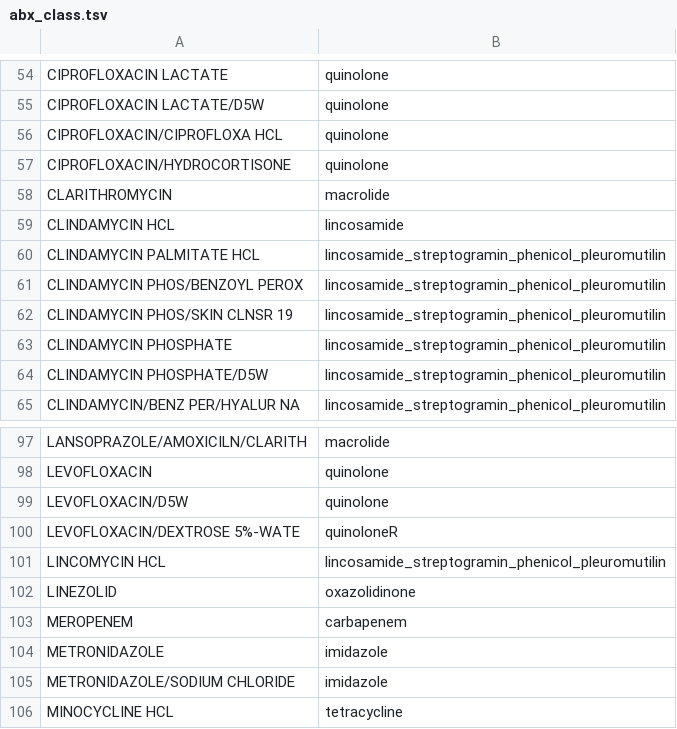
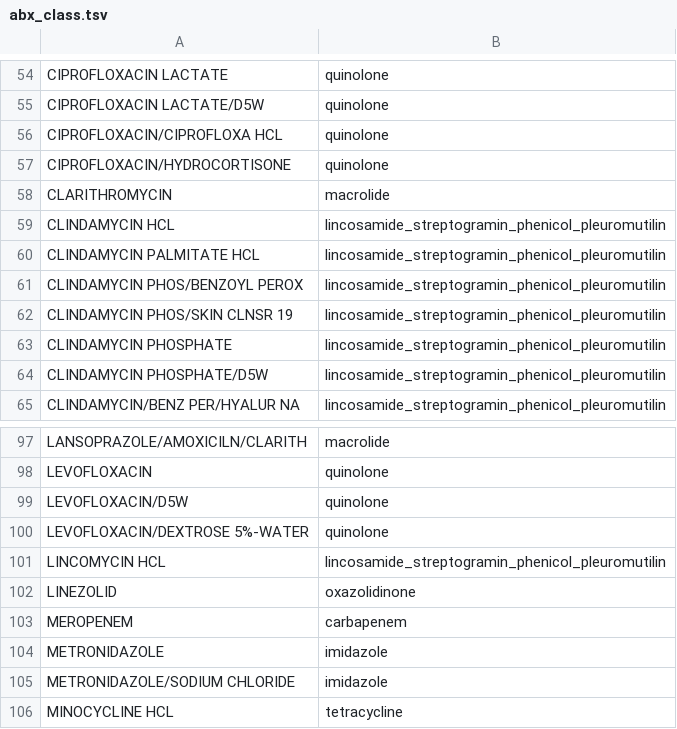
Before and after one commit to swo/medicare-ms1-analysis, a TSV file: abx_class.tsv, drawn as a sheet; only a part is shown, gaps mark what is left out.

Commit message:
fixed typos

```diff
--- a/abx_class.tsv
+++ b/abx_class.tsv
@@ -58,3 +58,3 @@ CIPROFLOXACIN/HYDROCORTISONE	quinolone
 CLARITHROMYCIN	macrolide
-CLINDAMYCIN HCL	lincosamide
+CLINDAMYCIN HCL	lincosamide_streptogramin_phenicol_pleuromutilin
 CLINDAMYCIN PALMITATE HCL	lincosamide_streptogramin_phenicol_pleuromutilin
@@ -99,3 +99,3 @@ LEVOFLOXACIN	quinolone
 LEVOFLOXACIN/D5W	quinolone
-LEVOFLOXACIN/DEXTROSE 5%-WATE	quinoloneR
+LEVOFLOXACIN/DEXTROSE 5%-WATER	quinolone
 LINCOMYCIN HCL	lincosamide_streptogramin_phenicol_pleuromutilin
```
